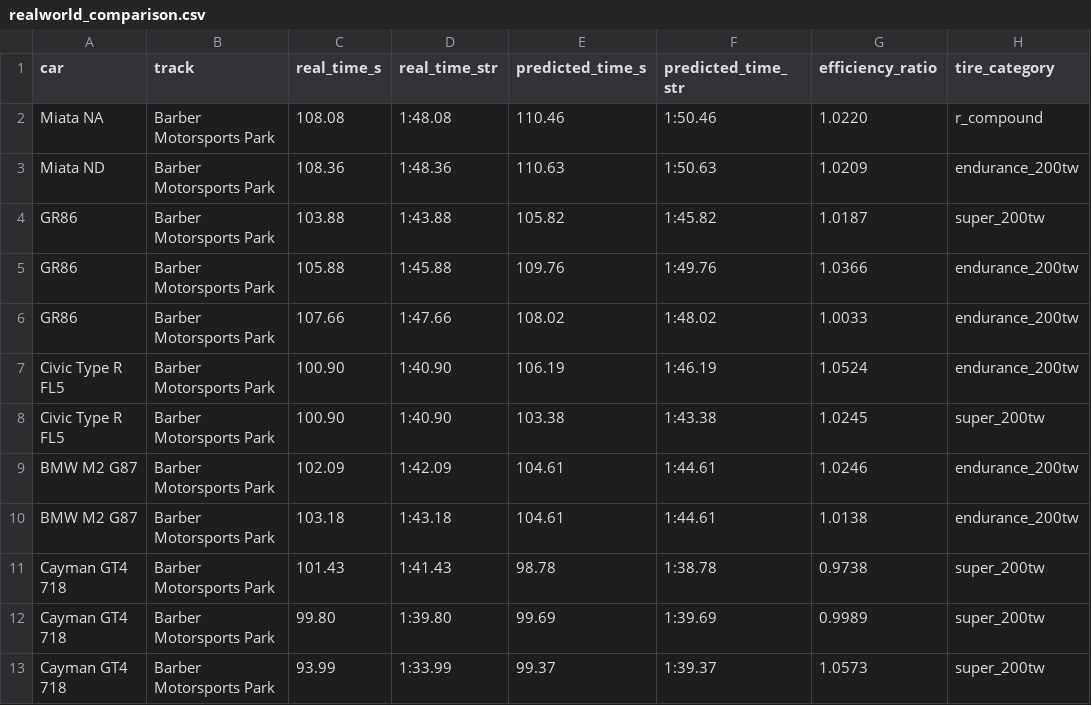
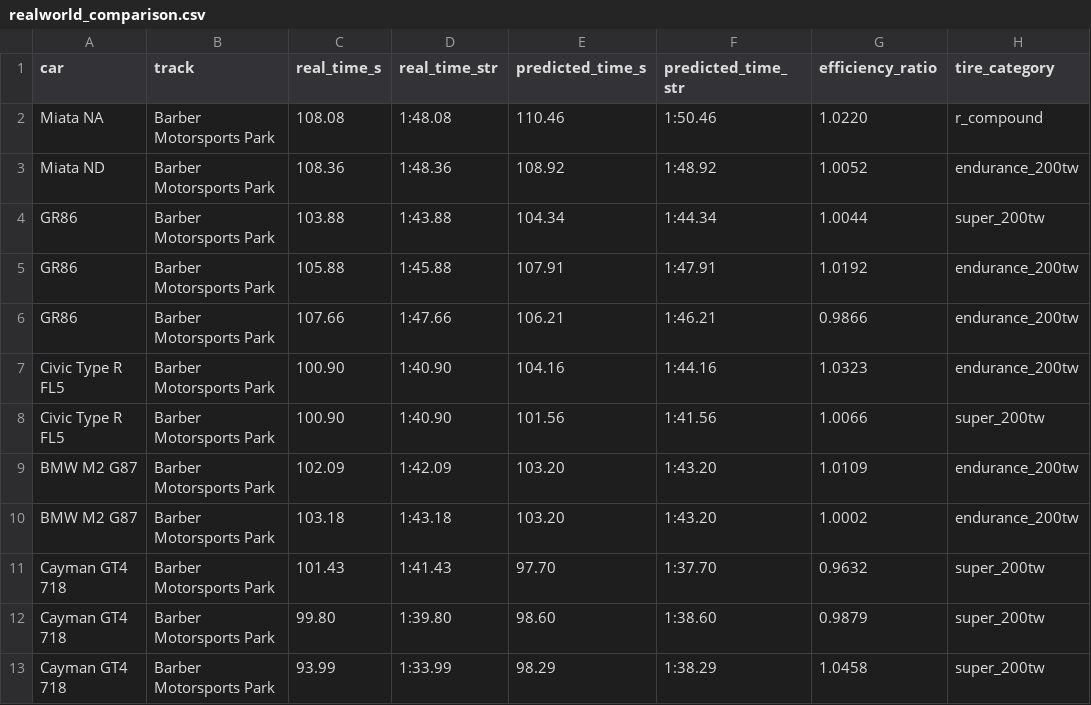
Before and after one commit to slazien/cataclysm, a CSV file: data/realworld_comparison.csv, drawn as a sheet; only a part is shown; the diff covers the shown part only; the diff names each change by its address in the sheet, - before the commit and + after, or states it on an @@ line.

```diff
--- a/data/realworld_comparison.csv
+++ b/data/realworld_comparison.csv
-E3 (predicted_time_s): 110.63
+E3 (predicted_time_s): 108.92
-F3 (predicted_time_str): 1:50.63
+F3 (predicted_time_str): 1:48.92
-G3 (efficiency_ratio): 1.0209
+G3 (efficiency_ratio): 1.0052
-E4 (predicted_time_s): 105.82
+E4 (predicted_time_s): 104.34
-F4 (predicted_time_str): 1:45.82
+F4 (predicted_time_str): 1:44.34
-G4 (efficiency_ratio): 1.0187
+G4 (efficiency_ratio): 1.0044
-E5 (predicted_time_s): 109.76
+E5 (predicted_time_s): 107.91
-F5 (predicted_time_str): 1:49.76
+F5 (predicted_time_str): 1:47.91
-G5 (efficiency_ratio): 1.0366
+G5 (efficiency_ratio): 1.0192
-E6 (predicted_time_s): 108.02
+E6 (predicted_time_s): 106.21
-F6 (predicted_time_str): 1:48.02
+F6 (predicted_time_str): 1:46.21
-G6 (efficiency_ratio): 1.0033
+G6 (efficiency_ratio): 0.9866
-E7 (predicted_time_s): 106.19
+E7 (predicted_time_s): 104.16
-F7 (predicted_time_str): 1:46.19
+F7 (predicted_time_str): 1:44.16
-G7 (efficiency_ratio): 1.0524
+G7 (efficiency_ratio): 1.0323
-E8 (predicted_time_s): 103.38
+E8 (predicted_time_s): 101.56
-F8 (predicted_time_str): 1:43.38
+F8 (predicted_time_str): 1:41.56
-G8 (efficiency_ratio): 1.0245
+G8 (efficiency_ratio): 1.0066
-E9:E10 (predicted_time_s): 104.61
+E9:E10 (predicted_time_s): 103.20
-F9:F10 (predicted_time_str): 1:44.61
+F9:F10 (predicted_time_str): 1:43.20
-G9 (efficiency_ratio): 1.0246
+G9 (efficiency_ratio): 1.0109
-G10 (efficiency_ratio): 1.0138
+G10 (efficiency_ratio): 1.0002
-E11 (predicted_time_s): 98.78
+E11 (predicted_time_s): 97.70
-F11 (predicted_time_str): 1:38.78
+F11 (predicted_time_str): 1:37.70
-G11 (efficiency_ratio): 0.9738
+G11 (efficiency_ratio): 0.9632
-E12 (predicted_time_s): 99.69
+E12 (predicted_time_s): 98.60
-F12 (predicted_time_str): 1:39.69
+F12 (predicted_time_str): 1:38.60
-G12 (efficiency_ratio): 0.9989
+G12 (efficiency_ratio): 0.9879
-E13 (predicted_time_s): 99.37
+E13 (predicted_time_s): 98.29
-F13 (predicted_time_str): 1:39.37
+F13 (predicted_time_str): 1:38.29
-G13 (efficiency_ratio): 1.0573
+G13 (efficiency_ratio): 1.0458
```
Also changed, not shown: 81 edited cells elsewhere in this file, 3 other files.
